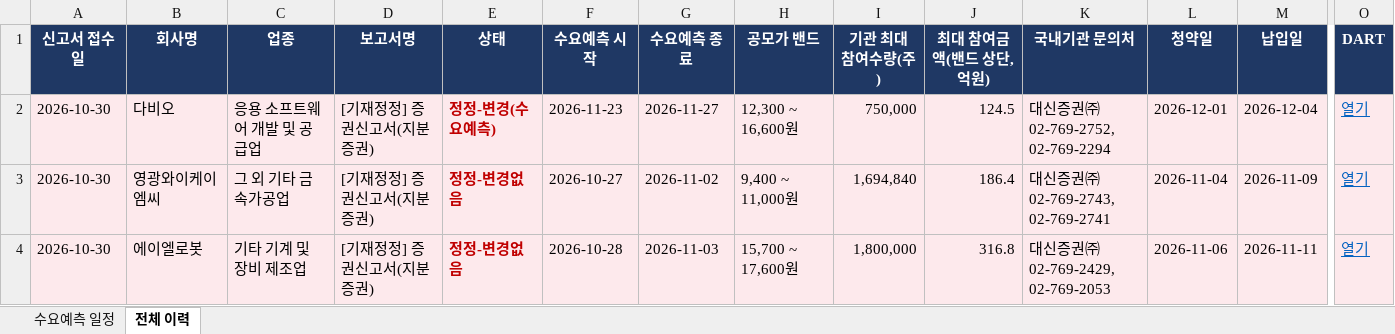
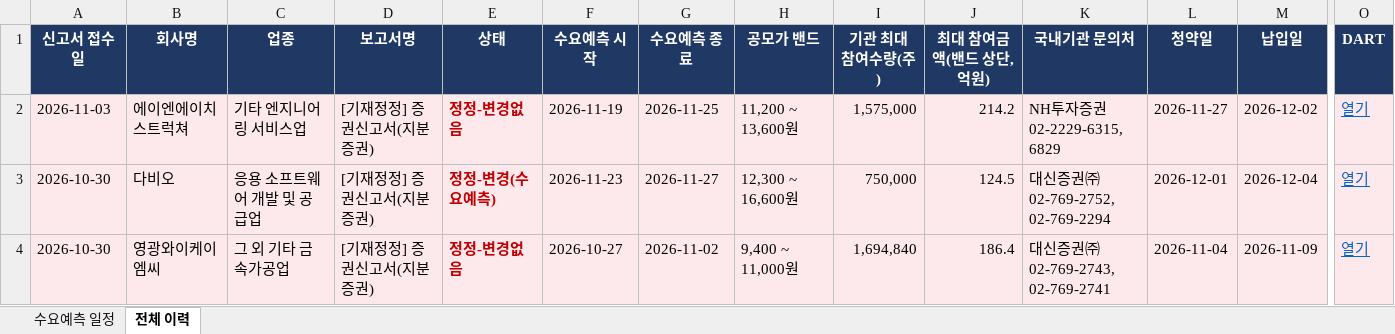
Before and after one commit to population1541/ipo-dashboard, an Excel workbook: 수요예측_일정.xlsx, sheet 전체 이력, drawn as a sheet; only a part is shown, gaps mark what is left out; the shorter side is filled out with more unchanged rows; values as stored, in another font and other column widths than the file's, no borders; rows hold the shown columns only; the diff names each change by its address in the sheet, - before the commit and + after, or states it on an @@ line.

```diff
--- a/수요예측_일정.xlsx (sheet 전체 이력)
+++ b/수요예측_일정.xlsx (sheet 전체 이력)
+row 2: 2026-11-03 | 에이엔에이치스트럭쳐 | 기타 엔지니어링 서비스업 | [기재정정] 증권신고서(지분증권) | 정정-변경없음 | 2026-11-19 | 2026-11-25 | 11,200 ~ 13,600원 | 1,575,000 | 214.2 | NH투자증권 02-2229-6315, 6829 | 2026-11-27 | 2026-12-02 | 열기
```
Also changed, not shown: sheet 수요예측 일정.
